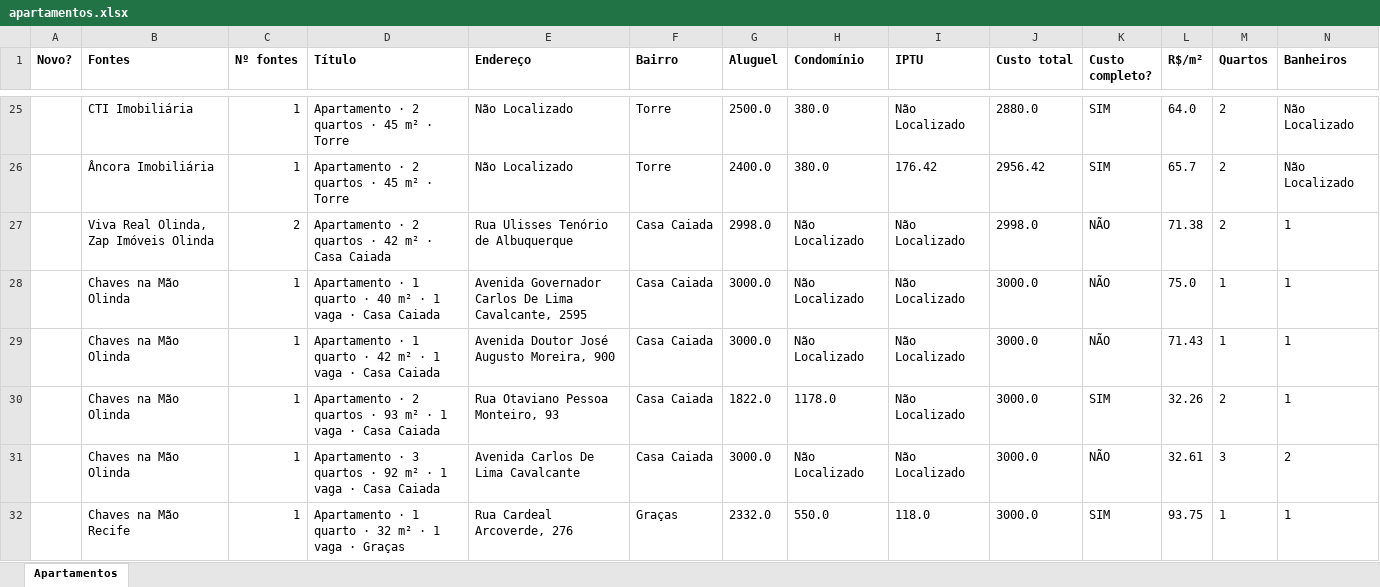
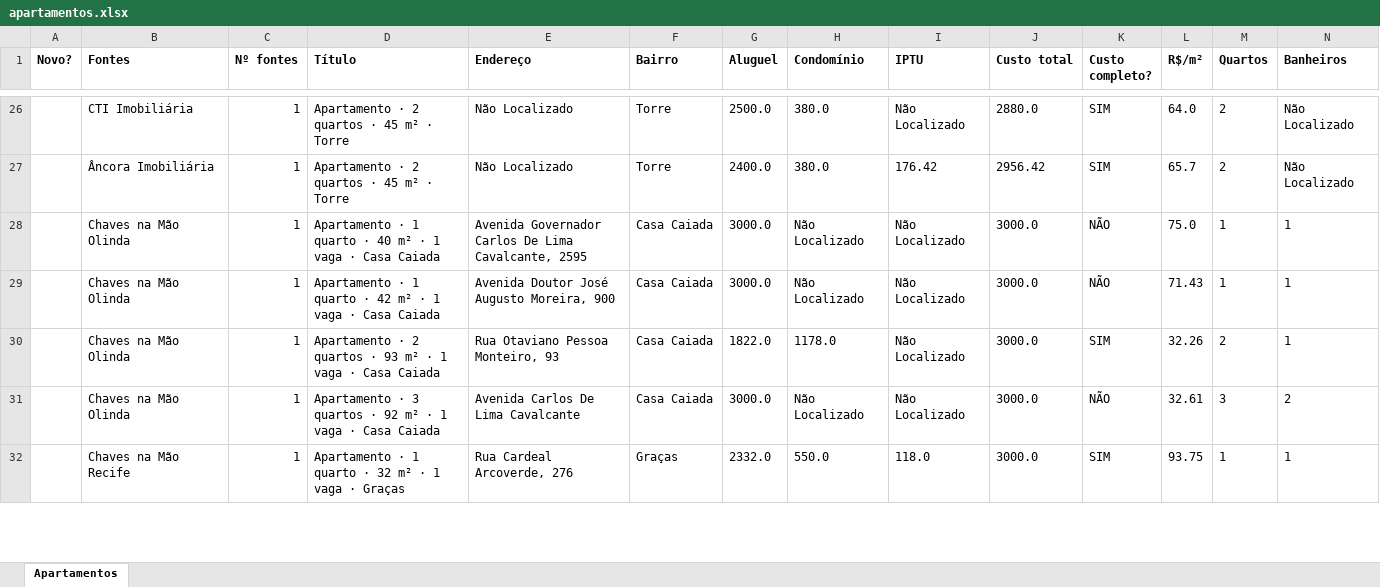
Before and after one commit to jlfig13/busca-imovel, an Excel workbook: saida/apartamentos.xlsx, sheet Apartamentos, drawn as a sheet; only a part is shown, gaps mark what is left out; values as stored, in another font and other column widths than the file's, no borders; removed rows and columns are numbered as before the commit, all else as after; rows hold the shown columns only; the diff covers the shown part only; the diff names each change by its address in the sheet, - before the commit and + after, or states it on an @@ line.

```diff
--- a/saida/apartamentos.xlsx (sheet Apartamentos)
+++ b/saida/apartamentos.xlsx (sheet Apartamentos)
-row 27:  | Viva Real Olinda, Zap Imóveis Olinda | 2 | Apartamento · 2 quartos · 42 m² · Casa Caiada | Rua Ulisses Tenório de Albuquerque | Casa Caiada | 2998.0 | Não Localizado | Não Localizado | 2998.0 | NÃO | 71.38 | 2 | 1
```
Also changed, not shown: 8 added rows, 6 removed rows, 2 moved rows and 50 edited cells elsewhere in this sheet, 1 other file.
